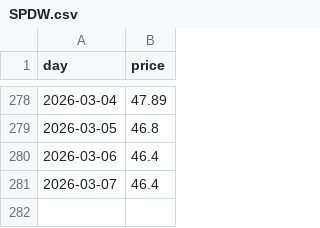
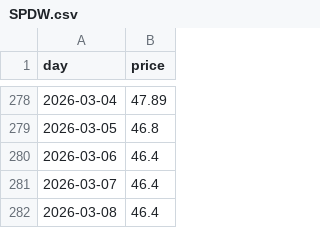
Before and after one commit to lucasew/beancount-datascraping, a CSV file: bruto/USD/ETF/etfdotcom/SPDW.csv, drawn as a sheet; only a part is shown, gaps mark what is left out.

```diff
--- a/bruto/USD/ETF/etfdotcom/SPDW.csv
+++ b/bruto/USD/ETF/etfdotcom/SPDW.csv
@@ -281 +281,2 @@ day,price
 2026-03-07,46.4
+2026-03-08,46.4
```
Also changed, not shown: bruto/USD/ETF/etfdotcom/IVV.csv.
